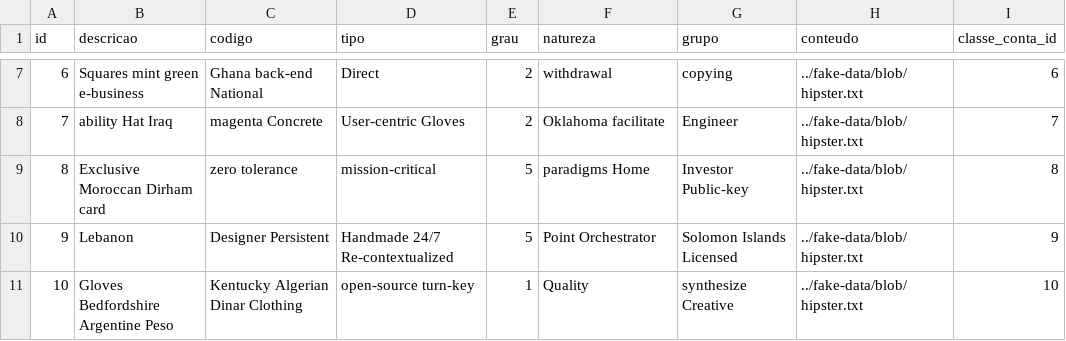
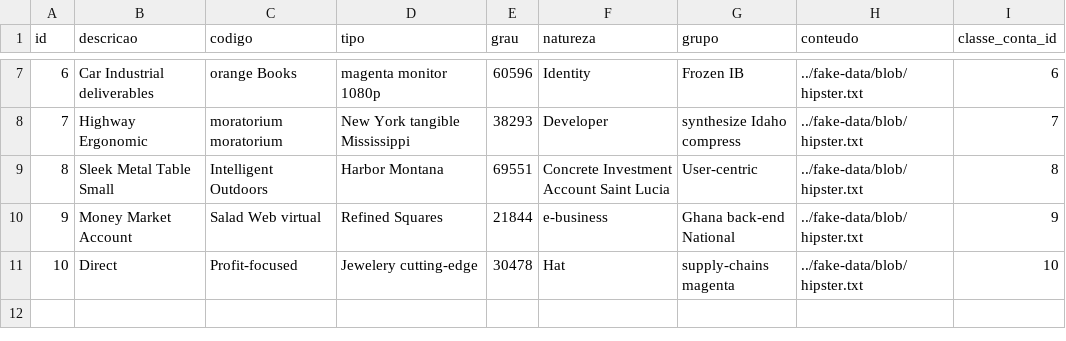
Before and after one commit to ravunana/manda-negocio, a CSV file: src/main/resources/config/liquibase/fake-data/ctb_conta.csv, drawn as a sheet; only a part is shown, gaps mark what is left out; the diff covers the shown part only.

```diff
--- a/src/main/resources/config/liquibase/fake-data/ctb_conta.csv
+++ b/src/main/resources/config/liquibase/fake-data/ctb_conta.csv
@@ -7,5 +7,5 @@ id;descricao;codigo;tipo;grau;natureza;grupo;conteudo;classe_conta_id
-6;Squares mint green e-business;Ghana back-end National;Direct;2;withdrawal;copying;../fake-data/blob/hipster.txt;6
-7;ability Hat Iraq;magenta Concrete;User-centric Gloves;2;Oklahoma facilitate;Engineer;../fake-data/blob/hipster.txt;7
-8;Exclusive Moroccan Dirham card;zero tolerance;mission-critical;5;paradigms Home;Investor Public-key;../fake-data/blob/hipster.txt;8
-9;Lebanon;Designer Persistent;Handmade 24/7 Re-contextualized;5;Point Orchestrator;Solomon Islands Licensed;../fake-data/blob/hipster.txt;9
-10;Gloves Bedfordshire Argentine Peso;Kentucky Algerian Dinar Clothing;open-source turn-key;1;Quality;synthesize Creative;../fake-data/blob/hipster.txt;10
+6;Car Industrial deliverables;orange Books;magenta monitor 1080p;60596;Identity;Frozen IB;../fake-data/blob/hipster.txt;6
+7;Highway Ergonomic;moratorium moratorium;New York tangible Mississippi;38293;Developer;synthesize Idaho compress;../fake-data/blob/hipster.txt;7
+8;Sleek Metal Table Small;Intelligent Outdoors;Harbor Montana;69551;Concrete Investment Account Saint Lucia;User-centric;../fake-data/blob/hipster.txt;8
+9;Money Market Account;Salad Web virtual;Refined Squares;21844;e-business;Ghana back-end National;../fake-data/blob/hipster.txt;9
+10;Direct;Profit-focused;Jewelery cutting-edge;30478;Hat;supply-chains magenta;../fake-data/blob/hipster.txt;10
```
Also changed, not shown: 30 edited cells elsewhere in this file, src/main/resources/config/liquibase/fake-data/cmp_item_compra.csv, src/main/resources/config/liquibase/fake-data/fnc_lancamento_financeiro.csv, 35 other files.
